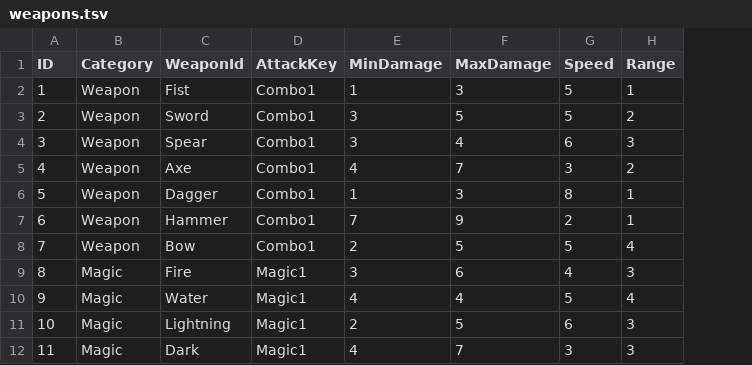
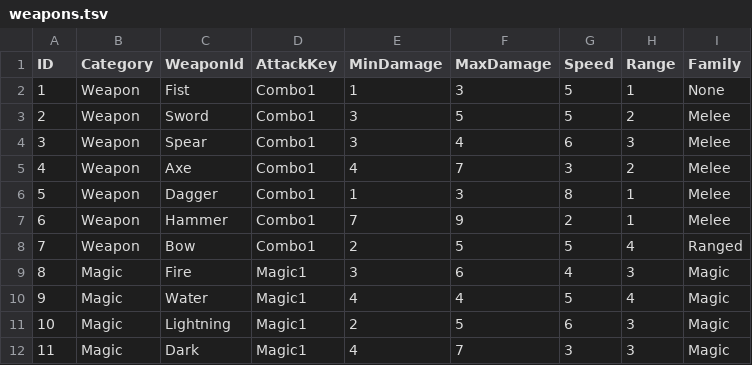
Before and after one commit to Gryphon34/Desert-Chess, a TSV file: Assets/StreamingAssets/Table/DesertChess/weapons.tsv, drawn as a sheet; the diff names each change by its address in the sheet, - before the commit and + after, or states it on an @@ line.

```diff
--- a/Assets/StreamingAssets/Table/DesertChess/weapons.tsv
+++ b/Assets/StreamingAssets/Table/DesertChess/weapons.tsv
+column I (Family), rows 2-12: None | Melee | Melee | Melee | Melee | Melee | Ranged | Magic | Magic | Magic | Magic
```
Also changed, not shown: Assets/StreamingAssets/Table/DesertChess/rounds.tsv, 8 other files.
